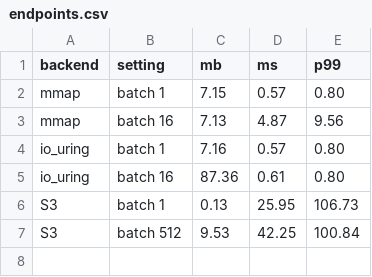
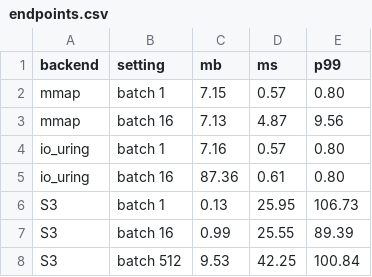
Before and after one commit to qdrant/landing_page, a CSV file: qdrant-landing/assets/viz/universal-io/endpoints.csv, drawn as a sheet.

```diff
--- a/qdrant-landing/assets/viz/universal-io/endpoints.csv
+++ b/qdrant-landing/assets/viz/universal-io/endpoints.csv
@@ -6,2 +6,3 @@ io_uring,batch 16,87.36,0.61,0.80
 S3,batch 1,0.13,25.95,106.73
+S3,batch 16,0.99,25.55,89.39
 S3,batch 512,9.53,42.25,100.84
```
Also changed, not shown: 3 other files.
